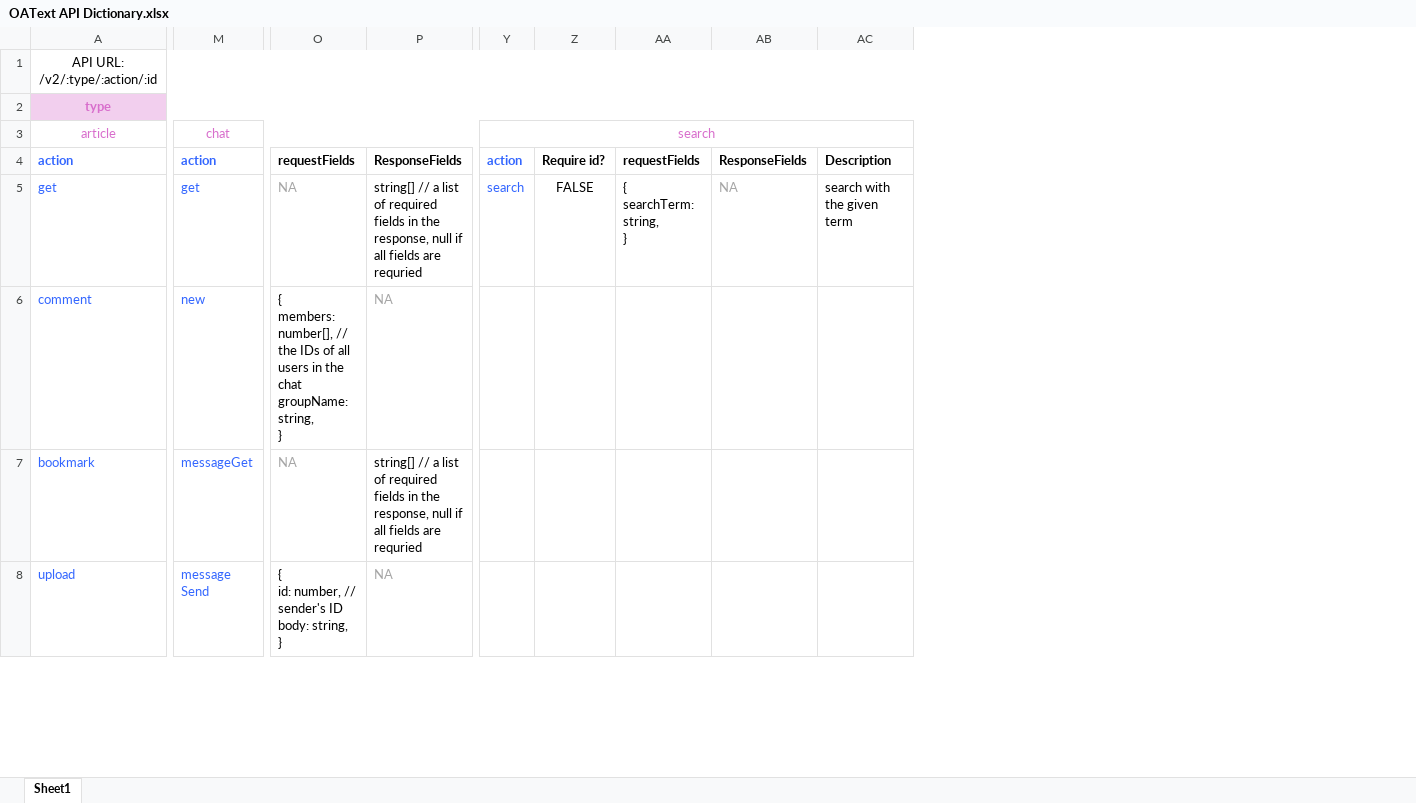
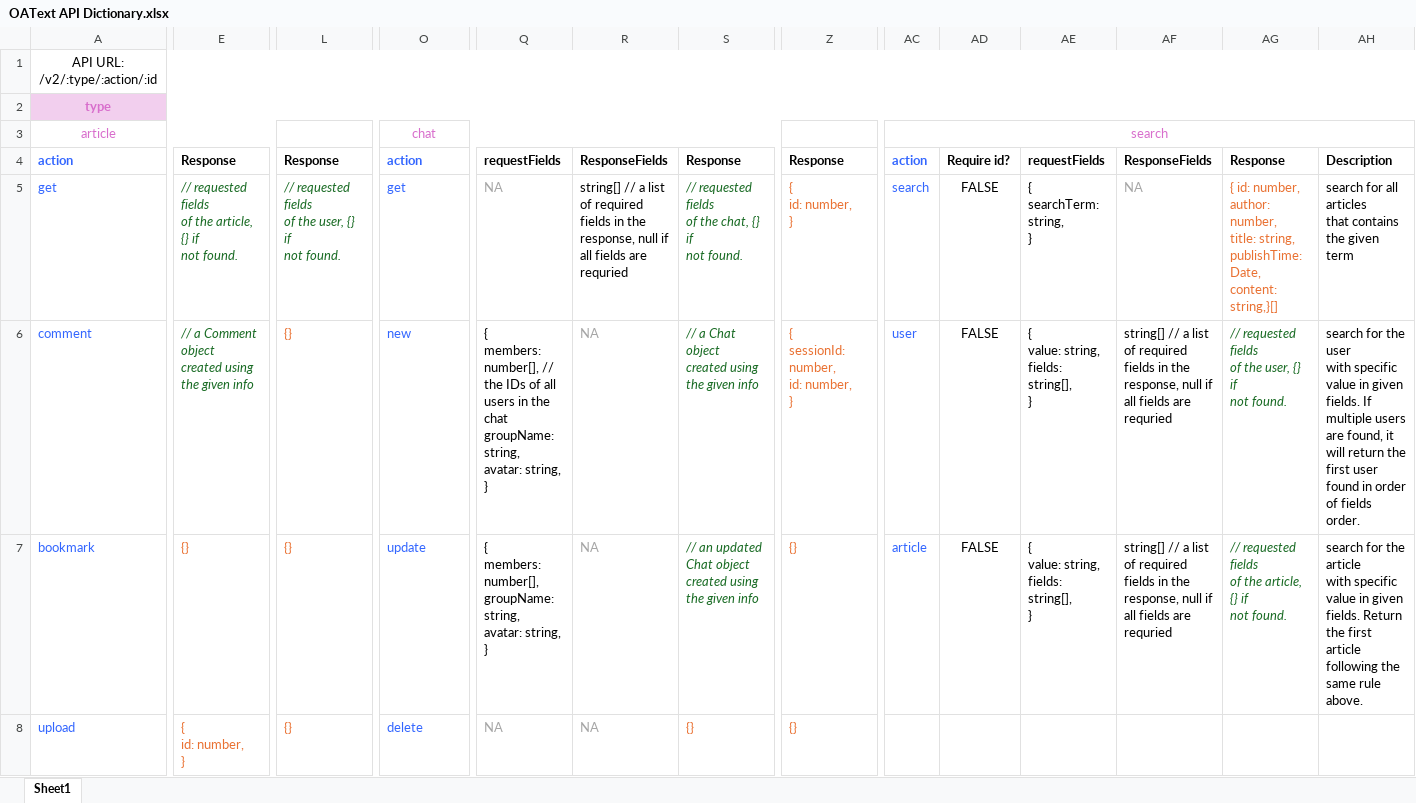
Before and after one commit to HenryShaoR/OAText, an Excel workbook: OAText API Dictionary.xlsx, sheet Sheet1, drawn as a sheet; only a part is shown, gaps mark what is left out; values as stored, in another font and other column widths than the file's, no borders; conditional formats not drawn; addresses are those after the commit; ↵ is a line break in a cell; the diff covers the shown part only; the diff names each change by its address in the sheet, - before the commit and + after, or states it on an @@ line.

```diff
--- a/OAText API Dictionary.xlsx (sheet Sheet1)
+++ b/OAText API Dictionary.xlsx (sheet Sheet1)
+column E, rows 4-8: Response | // requested fields ↵ of the article, {} if ↵ not found. | // a Comment object ↵ created using the given info | {} | { ↵ id: number, ↵ }
+column L, rows 4-8: Response | // requested fields ↵ of the user, {} if ↵ not found. | {} | {} | {}
+column S, rows 4-8: Response | // requested fields ↵ of the chat, {} if ↵ not found. | // a Chat object ↵ created using the given info | // an updated Chat object created using the given info | {}
+column Z, rows 4-8: Response | { ↵ id: number, ↵ } | { ↵ sessionId: number, ↵ id: number, ↵ } | {} | {}
+column AG, rows 4-7: Response | { id: number, ↵ author: number, ↵ title: string, ↵ publishTime: Date, ↵ content: string,}[] | // requested fields ↵ of the user, {} if ↵ not found. | // requested fields ↵ of the article, {} if ↵ not found.
-R5: …are requried
+R5: …are requried
-AH5: search with the given ↵ term
+AH5: search for all articles ↵ that contains the given term
-Q6: …groupName: string, ↵ }
+Q6: …groupName: string, ↵ avatar: string, ↵ }
-AC6: (empty)
+AC6: user
-AD6:AD7: (empty)
+AD6:AD7: FALSE
-AE6:AE7: (empty)
+AE6:AE7: { ↵ value: string, ↵ fields: string[], ↵ }
-AF6:AF7: (empty)
+AF6:AF7: string[] // a list of required fields in the response, null if all fields are requried
-AH6: (empty)
+AH6: search for the user ↵ with specific value in given fields. If multiple users are found, it will return the first user found in order of fields order.
-O7: messageGet
+O7: update
-Q7: NA
+Q7: { ↵ members: number[], ↵ groupName: string, ↵ avatar: string, ↵ }
-Q7 text colour: #A6A6A6
+Q7 text colour: black
-R7: string[] // a list of required fields in the ↵ response, null if all fields are requried
+R7: NA
-R7 text colour: black
+R7 text colour: #A6A6A6
-AC7: (empty)
+AC7: article
-AH7: (empty)
+AH7: search for the article ↵ with specific value in given fields. Return the first article following the same rule above.
-O8: message ↵ Send
+O8: delete
-Q8: { ↵ id: number, // sender's ID ↵ body: string, ↵ }
+Q8: NA
-Q8 text colour: black
+Q8 text colour: #A6A6A6
```
Also changed, not shown: 15 edited cells elsewhere in this sheet, OAText Data Dictionary.xlsx, 9 other files.
